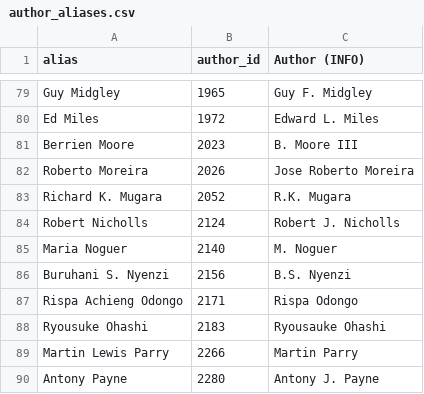
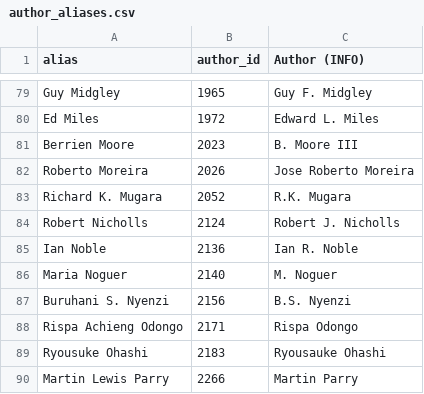
Before and after one commit to eric-brechemier/ipcc-database, a CSV file: data/author_aliases.csv, drawn as a sheet; only a part is shown, gaps mark what is left out; the shorter side is filled out with more unchanged rows; the diff names each change by its address in the sheet, - before the commit and + after, or states it on an @@ line.

Commit message:
Rename author 'Ian Noble' to 'Ian R. Noble'
This author is listed as 'Ian R. Noble' in AR5 WGII Ch14
and 'Ian Noble' in AR5 WGII Annex I.

```diff
--- a/data/author_aliases.csv
+++ b/data/author_aliases.csv
+row 85: Ian Noble | 2136 | Ian R. Noble
```
Also changed, not shown: data/author_institutions.csv, data/authors.csv, 2 other files.
